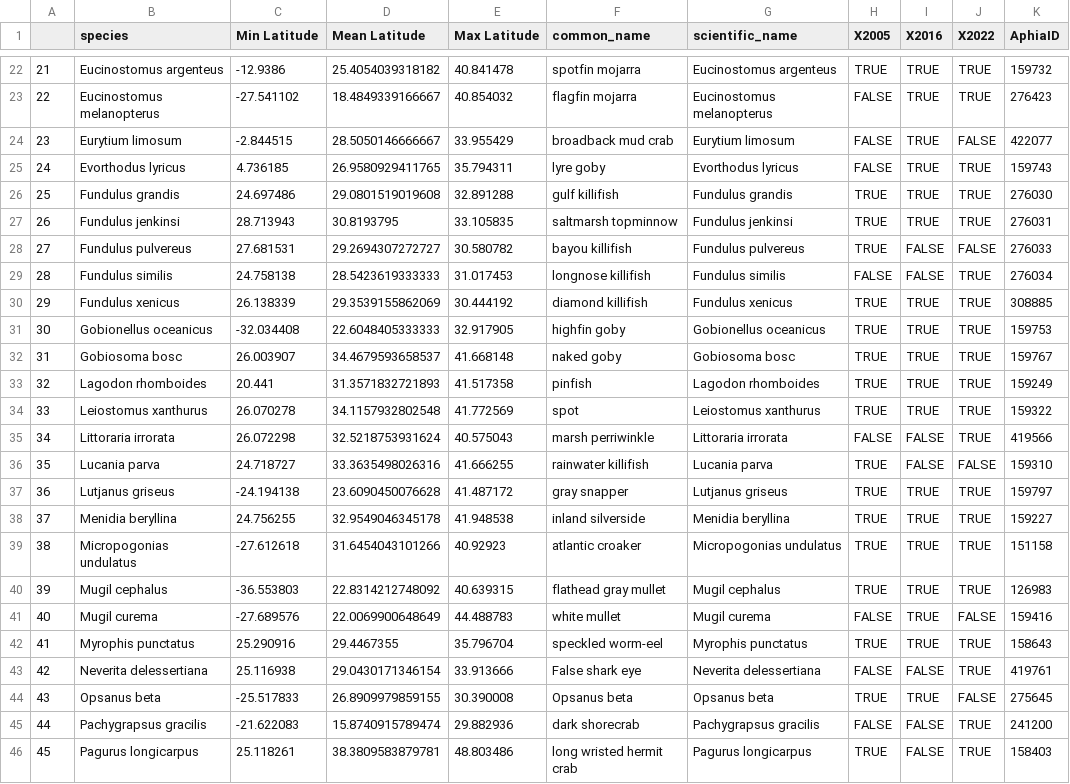
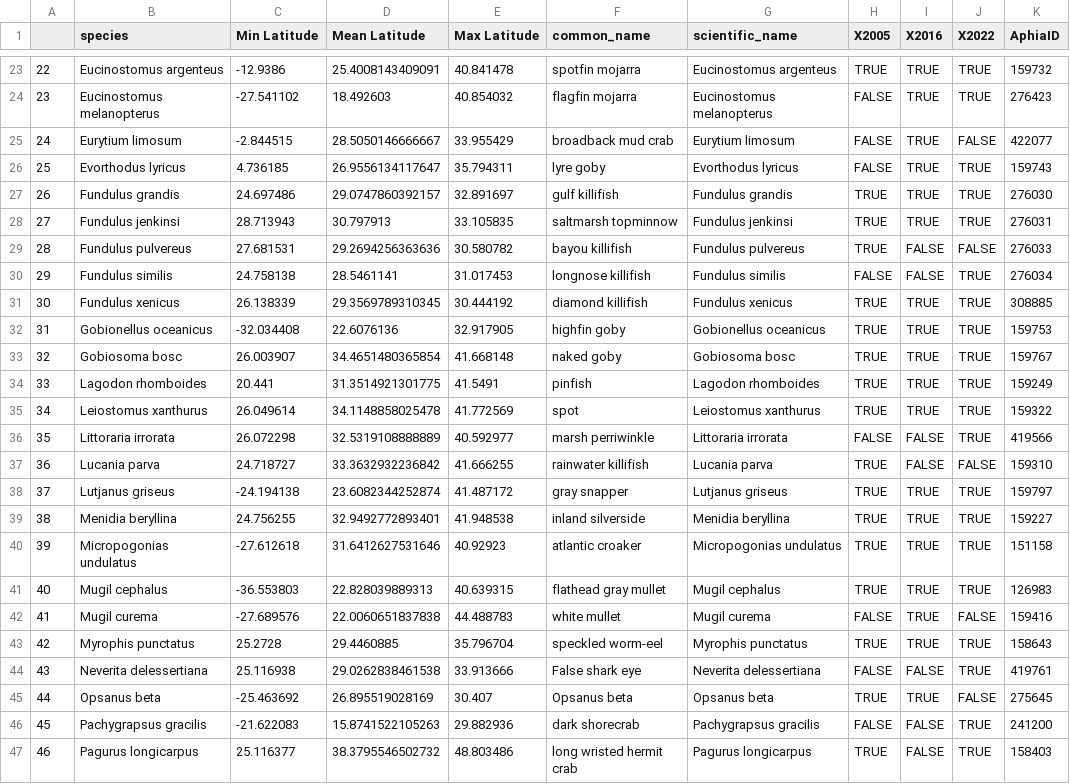
Before and after one commit to heleavitt/species_range_project, a CSV file: outputs/species_latitudes.csv, drawn as a sheet; only a part is shown, gaps mark what is left out; addresses are those after the commit; the diff covers the shown part only; the diff names each change by its address in the sheet, - before the commit and + after, or states it on an @@ line.

```diff
--- a/outputs/species_latitudes.csv
+++ b/outputs/species_latitudes.csv
@@ column A renumbered from row 8 down @@
-D23 (Mean Latitude): 25.4054039318182
+D23 (Mean Latitude): 25.4008143409091
-D24 (Mean Latitude): 18.4849339166667
+D24 (Mean Latitude): 18.492603
-D26 (Mean Latitude): 26.9580929411765
+D26 (Mean Latitude): 26.9556134117647
-D27 (Mean Latitude): 29.0801519019608
+D27 (Mean Latitude): 29.0747860392157
-E27 (Max Latitude): 32.891288
+E27 (Max Latitude): 32.891697
-D28 (Mean Latitude): 30.8193795
+D28 (Mean Latitude): 30.797913
-D29 (Mean Latitude): 29.2694307272727
+D29 (Mean Latitude): 29.2694256363636
-D30 (Mean Latitude): 28.5423619333333
+D30 (Mean Latitude): 28.5461141
-D31 (Mean Latitude): 29.3539155862069
+D31 (Mean Latitude): 29.3569789310345
-D32 (Mean Latitude): 22.6048405333333
+D32 (Mean Latitude): 22.6076136
-D33 (Mean Latitude): 34.4679593658537
+D33 (Mean Latitude): 34.4651480365854
-D34 (Mean Latitude): 31.3571832721893
+D34 (Mean Latitude): 31.3514921301775
-E34 (Max Latitude): 41.517358
+E34 (Max Latitude): 41.5491
-C35 (Min Latitude): 26.070278
+C35 (Min Latitude): 26.049614
-D35 (Mean Latitude): 34.1157932802548
+D35 (Mean Latitude): 34.1148858025478
-D36 (Mean Latitude): 32.5218753931624
+D36 (Mean Latitude): 32.5319108888889
-E36 (Max Latitude): 40.575043
+E36 (Max Latitude): 40.592977
-D37 (Mean Latitude): 33.3635498026316
+D37 (Mean Latitude): 33.3632932236842
-D38 (Mean Latitude): 23.6090450076628
+D38 (Mean Latitude): 23.6082344252874
-D39 (Mean Latitude): 32.9549046345178
+D39 (Mean Latitude): 32.9492772893401
-D40 (Mean Latitude): 31.6454043101266
+D40 (Mean Latitude): 31.6412627531646
-D41 (Mean Latitude): 22.8314212748092
+D41 (Mean Latitude): 22.828039889313
-D42 (Mean Latitude): 22.0069900648649
+D42 (Mean Latitude): 22.0060651837838
-C43 (Min Latitude): 25.290916
+C43 (Min Latitude): 25.2728
-D43 (Mean Latitude): 29.4467355
+D43 (Mean Latitude): 29.4460885
-D44 (Mean Latitude): 29.0430171346154
+D44 (Mean Latitude): 29.0262838461538
-C45 (Min Latitude): -25.517833
+C45 (Min Latitude): -25.463692
-D45 (Mean Latitude): 26.8909979859155
+D45 (Mean Latitude): 26.895519028169
-E45 (Max Latitude): 30.390008
+E45 (Max Latitude): 30.407
-D46 (Mean Latitude): 15.8740915789474
+D46 (Mean Latitude): 15.8741522105263
-C47 (Min Latitude): 25.118261
+C47 (Min Latitude): 25.116377
-D47 (Mean Latitude): 38.3809583879781
+D47 (Mean Latitude): 38.3795546502732
```
Also changed, not shown: 2 added rows and 58 edited cells elsewhere in this file, outputs/filter2_species.csv, outputs/pivot_all.csv, 50 other files.
